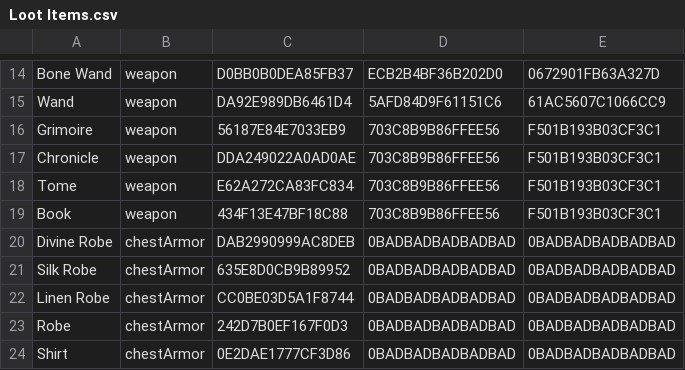
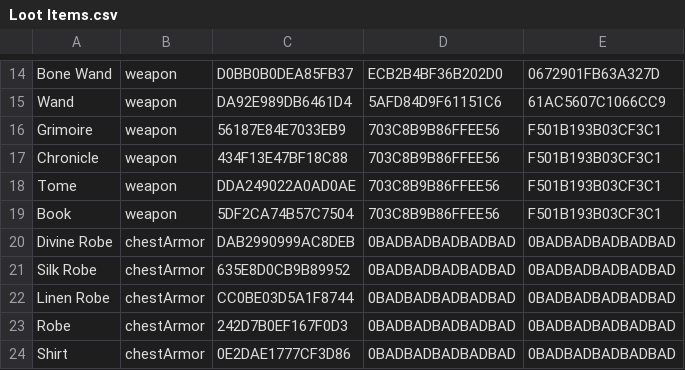
Before and after one commit to standardcombo/LootMMO, a CSV file: Data/DataTables/Loot Items.csv, drawn as a sheet; only a part is shown, gaps mark what is left out.

```diff
--- a/Data/DataTables/Loot Items.csv
+++ b/Data/DataTables/Loot Items.csv
@@ -16,5 +16,5 @@
 "Grimoire","weapon","56187E84E7033EB9","703C8B9B86FFEE56","F501B193B03CF3C1"
-"Chronicle","weapon","DDA249022A0AD0AE","703C8B9B86FFEE56","F501B193B03CF3C1"
-"Tome","weapon","E62A272CA83FC834","703C8B9B86FFEE56","F501B193B03CF3C1"
-"Book","weapon","434F13E47BF18C88","703C8B9B86FFEE56","F501B193B03CF3C1"
+"Chronicle","weapon","434F13E47BF18C88","703C8B9B86FFEE56","F501B193B03CF3C1"
+"Tome","weapon","DDA249022A0AD0AE","703C8B9B86FFEE56","F501B193B03CF3C1"
+"Book","weapon","5DF2CA74B57C7504","703C8B9B86FFEE56","F501B193B03CF3C1"
 "Divine Robe","chestArmor","DAB2990999AC8DEB","0BADBADBADBADBAD","0BADBADBADBADBAD"
```
Also changed, not shown: 6 other files.
